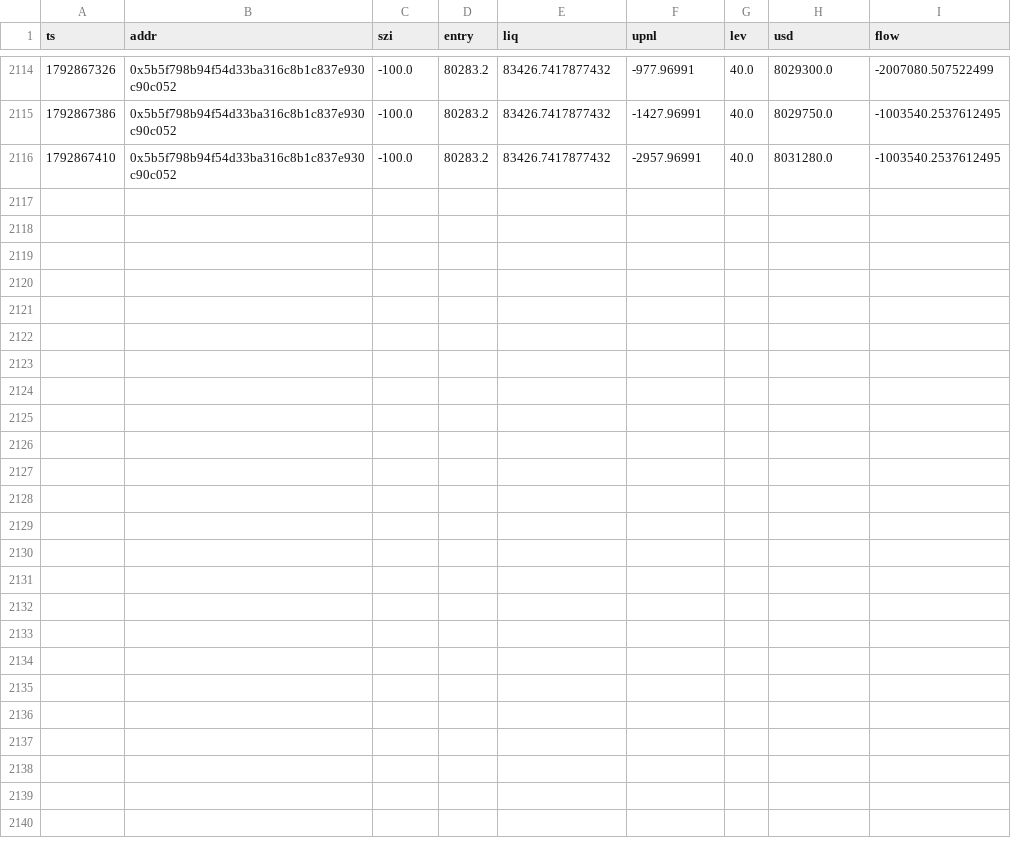
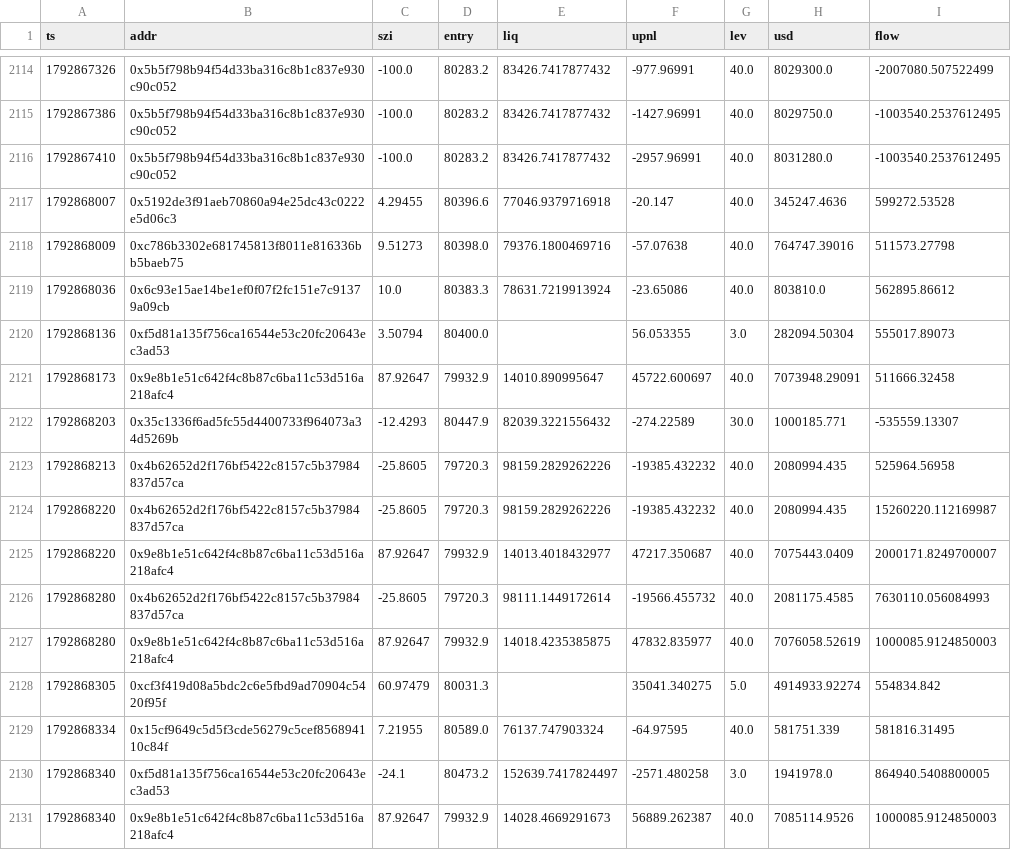
Before and after one commit to Maddysingh06/market-data, a CSV file: data/w_20261024.csv, drawn as a sheet; only a part is shown, gaps mark what is left out.

```diff
--- a/data/w_20261024.csv
+++ b/data/w_20261024.csv
@@ -2116 +2116,16 @@ ts,addr,szi,entry,liq,upnl,lev,usd,flow
 1792867410,0x5b5f798b94f54d33ba316c8b1c837e930c90c052,-100.0,80283.2,83426.7417877432,-2957.96991,40.0,8031280.0,-1003540.2537612495
+1792868007,0x5192de3f91aeb70860a94e25dc43c0222e5d06c3,4.29455,80396.6,77046.9379716918,-20.147,40.0,345247.4636,599272.53528
+1792868009,0xc786b3302e681745813f8011e816336bb5baeb75,9.51273,80398.0,79376.1800469716,-57.07638,40.0,764747.39016,511573.27798
+1792868036,0x6c93e15ae14be1ef0f07f2fc151e7c91379a09cb,10.0,80383.3,78631.7219913924,-23.65086,40.0,803810.0,562895.86612
+1792868136,0xf5d81a135f756ca16544e53c20fc20643ec3ad53,3.50794,80400.0,,56.053355,3.0,282094.50304,555017.89073
+1792868173,0x9e8b1e51c642f4c8b87c6ba11c53d516a218afc4,87.92647,79932.9,14010.890995647,45722.600697,40.0,7073948.29091,511666.32458
+1792868203,0x35c1336f6ad5fc55d4400733f964073a34d5269b,-12.4293,80447.9,82039.3221556432,-274.22589,30.0,1000185.771,-535559.13307
+1792868213,0x4b62652d2f176bf5422c8157c5b37984837d57ca,-25.8605,79720.3,98159.2829262226,-19385.432232,40.0,2080994.435,525964.56958
+1792868220,0x4b62652d2f176bf5422c8157c5b37984837d57ca,-25.8605,79720.3,98159.2829262226,-19385.432232,40.0,2080994.435,15260220.112169987
+1792868220,0x9e8b1e51c642f4c8b87c6ba11c53d516a218afc4,87.92647,79932.9,14013.4018432977,47217.350687,40.0,7075443.0409,2000171.8249700007
+1792868280,0x4b62652d2f176bf5422c8157c5b37984837d57ca,-25.8605,79720.3,98111.1449172614,-19566.455732,40.0,2081175.4585,7630110.056084993
+1792868280,0x9e8b1e51c642f4c8b87c6ba11c53d516a218afc4,87.92647,79932.9,14018.4235385875,47832.835977,40.0,7076058.52619,1000085.9124850003
+1792868305,0xcf3f419d08a5bdc2c6e5fbd9ad70904c5420f95f,60.97479,80031.3,,35041.340275,5.0,4914933.92274,554834.842
+1792868334,0x15cf9649c5d5f3cde56279c5cef856894110c84f,7.21955,80589.0,76137.747903324,-64.97595,40.0,581751.339,581816.31495
+1792868340,0xf5d81a135f756ca16544e53c20fc20643ec3ad53,-24.1,80473.2,152639.7417824497,-2571.480258,3.0,1941978.0,864940.5408800005
+1792868340,0x9e8b1e51c642f4c8b87c6ba11c53d516a218afc4,87.92647,79932.9,14028.4669291673,56889.262387,40.0,7085114.9526,1000085.9124850003
```
Also changed, not shown: data/e_20261024.csv, 3 other files.
